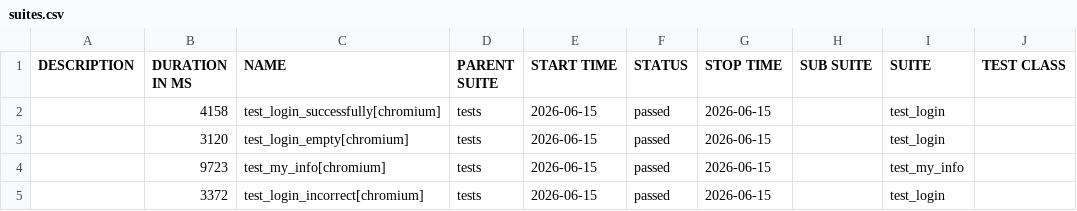
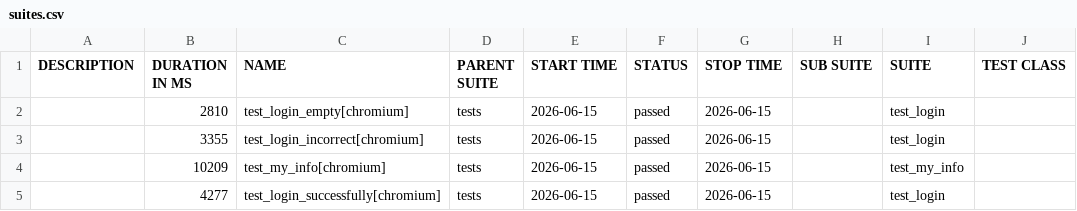
Before and after one commit to Sslonikq/orangehrm-playwright-tests, a CSV file: data/suites.csv, drawn as a sheet; only a part is shown; the diff names each change by its address in the sheet, - before the commit and + after, or states it on an @@ line.

```diff
--- a/data/suites.csv
+++ b/data/suites.csv
-B2 (DURATION IN MS): 4158
+B2 (DURATION IN MS): 2810
-C2 (NAME): test_login_successfully[chromium]
+C2 (NAME): test_login_empty[chromium]
-B3 (DURATION IN MS): 3120
+B3 (DURATION IN MS): 3355
-C3 (NAME): test_login_empty[chromium]
+C3 (NAME): test_login_incorrect[chromium]
-B4 (DURATION IN MS): 9723
+B4 (DURATION IN MS): 10209
-B5 (DURATION IN MS): 3372
+B5 (DURATION IN MS): 4277
-C5 (NAME): test_login_incorrect[chromium]
+C5 (NAME): test_login_successfully[chromium]
```
Also changed, not shown: data/behaviors.csv, 28 other files.
